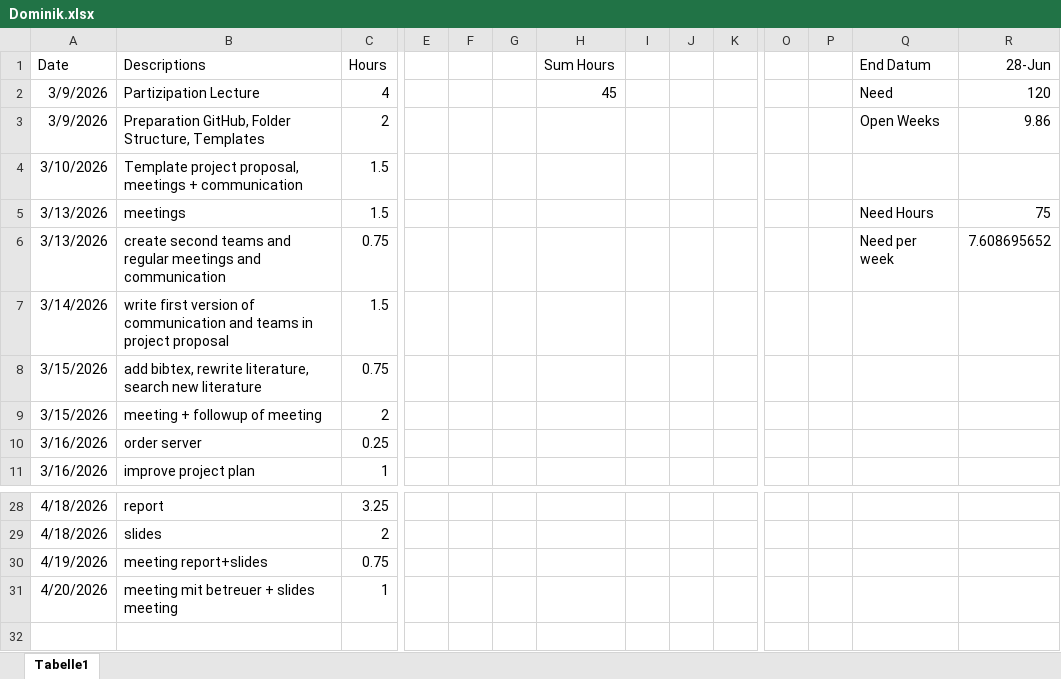
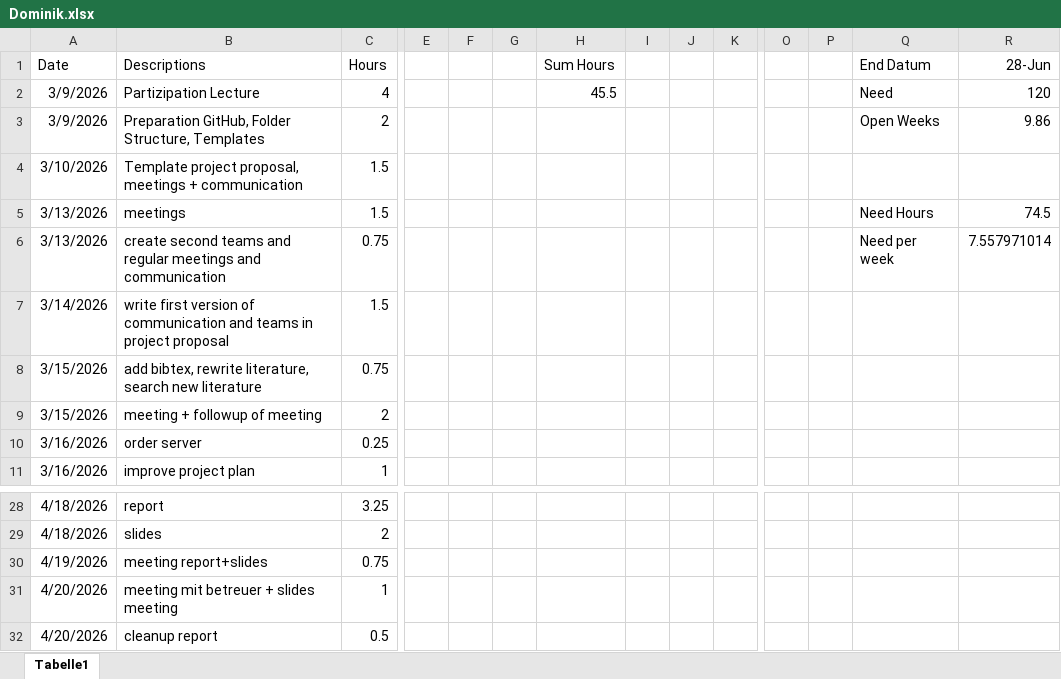
Before and after one commit to nikmaster/wu_dslab_infrared-city, an Excel workbook: timesheets/Dominik.xlsx, sheet Tabelle1, drawn as a sheet; only a part is shown, gaps mark what is left out; values as stored, in another font and other column widths than the file's, no borders; rows hold the shown columns only; the diff names each change by its address in the sheet, - before the commit and + after, or states it on an @@ line.

Commit message:
Update Dominik.xlsx

```diff
--- a/timesheets/Dominik.xlsx (sheet Tabelle1)
+++ b/timesheets/Dominik.xlsx (sheet Tabelle1)
-H2 (Sum Hours): 45
+H2 (Sum Hours): 45.5
-R5 (28-Jun): 75
+R5 (28-Jun): 74.5
-R6 (28-Jun): 7.608695652
+R6 (28-Jun): 7.557971014
+row 32: 4/20/2026 | cleanup report | 0.5
```
